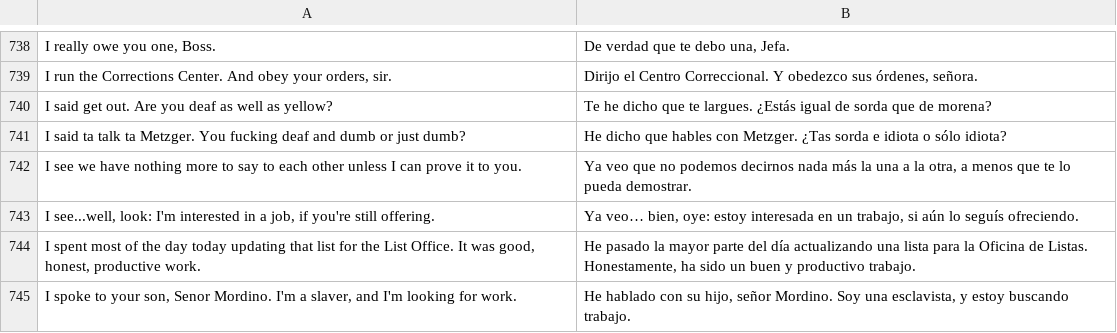
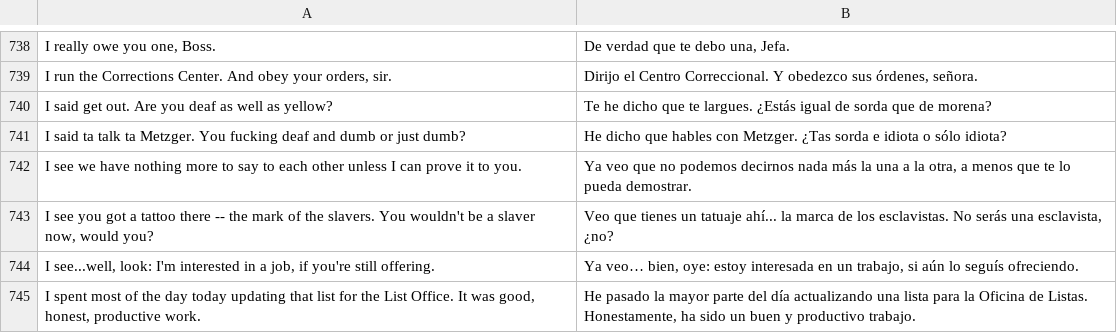
Before and after one commit to NovaRain/Fallout2_Unofficial_Patch, a CSV file: po/spanish.po_female.csv, drawn as a sheet; only a part is shown, gaps mark what is left out; the shorter side is filled out with more unchanged rows; the diff names each change by its address in the sheet, - before the commit and + after, or states it on an @@ line.

```diff
--- a/po/spanish.po_female.csv
+++ b/po/spanish.po_female.csv
+row 743: I see you got a tattoo there -- the mark of the slavers. You wouldn't be a slaver now, would you? | Veo que tienes un tatuaje ahí... la marca de los esclavistas. No serás una esclavista, ¿no?
```
Also changed, not shown: 1 other file.
